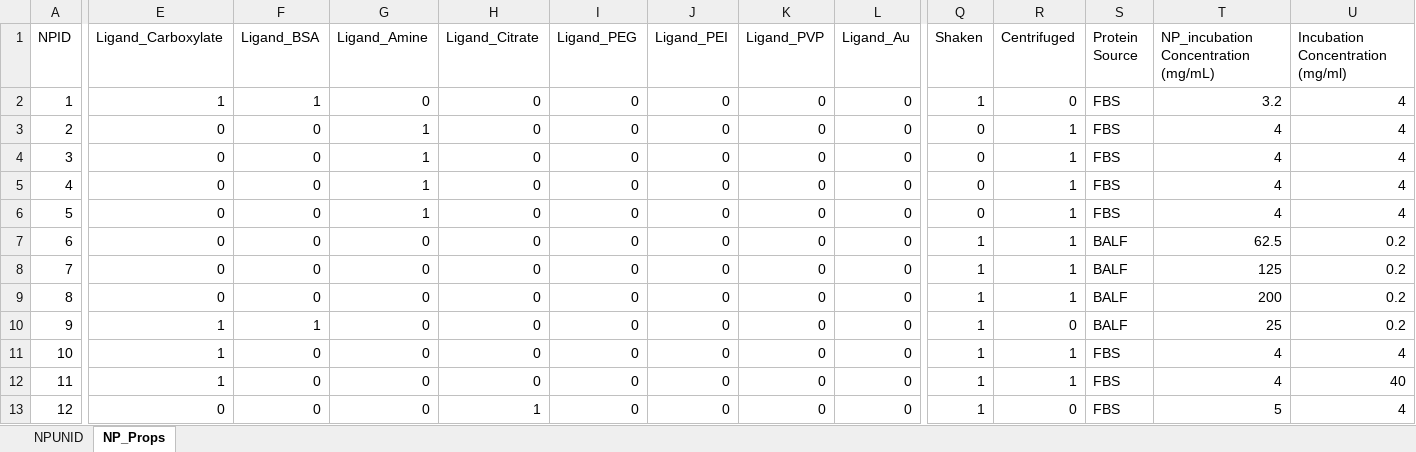
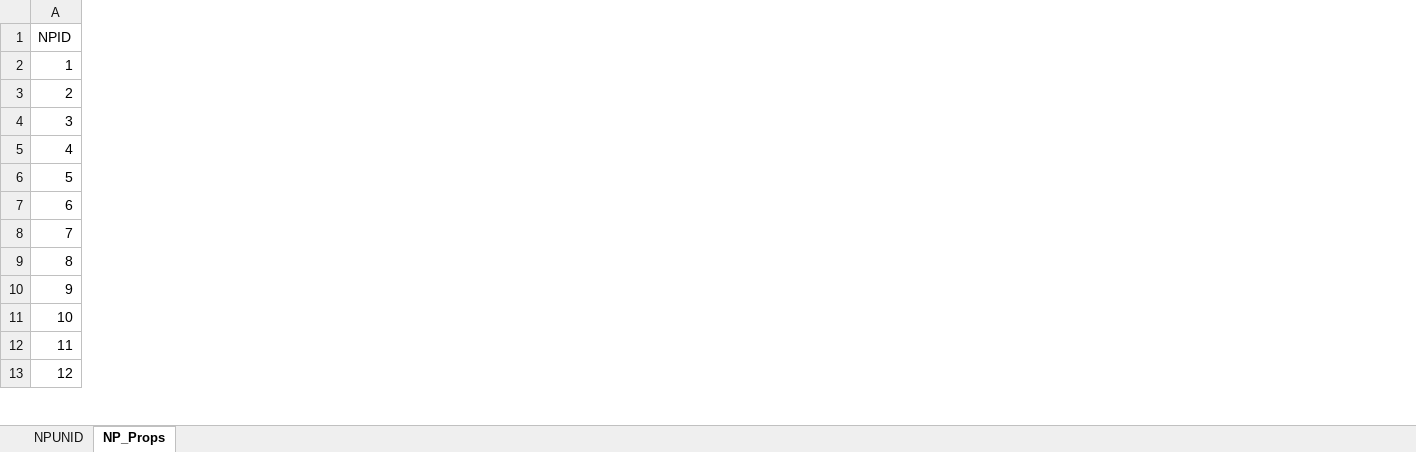
Before and after one commit to karst-poulsen/PC_ML_using_NSP, an Excel workbook: Input_data/NPs/NP_Database.xlsx, sheet NP_Props, drawn as a sheet; only a part is shown, gaps mark what is left out; values as stored, in another font and other column widths than the file's, no borders; table styles not drawn; removed rows and columns are numbered as before the commit, all else as after; the diff covers the shown part only; the diff names each change by its address in the sheet, - before the commit and + after, or states it on an @@ line.

Commit message:
reformatting and updates to external dataset

```diff
--- a/Input_data/NPs/NP_Database.xlsx (sheet NP_Props)
+++ b/Input_data/NPs/NP_Database.xlsx (sheet NP_Props)
@@ column E (Ligand_Carboxylate) hidden, rows 2-13: 1 | 0 | 0 | 0 | 0 | 0 | 0 | 0 | 1 | 1 | 1 | 0 @@
@@ column F (Ligand_BSA) hidden, rows 2-13: 1 | 0 | 0 | 0 | 0 | 0 | 0 | 0 | 1 | 0 | 0 | 0 @@
@@ column G (Ligand_Amine) hidden, rows 2-13: 0 | 1 | 1 | 1 | 1 | 0 | 0 | 0 | 0 | 0 | 0 | 0 @@
@@ column H (Ligand_Citrate) hidden, rows 2-13: 0 | 0 | 0 | 0 | 0 | 0 | 0 | 0 | 0 | 0 | 0 | 1 @@
@@ column I (Ligand_PEG) hidden, rows 2-13: all 0 @@
@@ column J (Ligand_PEI) hidden, rows 2-13: all 0 @@
@@ column K (Ligand_PVP) hidden, rows 2-13: all 0 @@
@@ column L (Ligand_Au) hidden, rows 2-13: all 0 @@
@@ column Q (Shaken) hidden, rows 2-13: 1 | 0 | 0 | 0 | 0 | 1 | 1 | 1 | 1 | 1 | 1 | 1 @@
@@ column R (Centrifuged) hidden, rows 2-13: 0 | 1 | 1 | 1 | 1 | 1 | 1 | 1 | 0 | 1 | 1 | 0 @@
@@ column S (Protein Source) hidden, rows 2-13: FBS | FBS | FBS | FBS | FBS | BALF | BALF | BALF | BALF | FBS | FBS | FBS @@
@@ column T hidden, rows 1-13: NP_incubation Concentration (mg/mL) | 3.2 | 4 | 4 | 4 | 4 | 62.5 | 125 | 200 | 25 | 4 | 4 | 5 @@
@@ column U (Incubation Concentration (mg/ml)) hidden, rows 2-13: 4 | 4 | 4 | 4 | 4 | 0.2 | 0.2 | 0.2 | 0.2 | 4 | 40 | 4 @@
```
Also changed, not shown: 1 added column elsewhere in this sheet, 1 other file.
